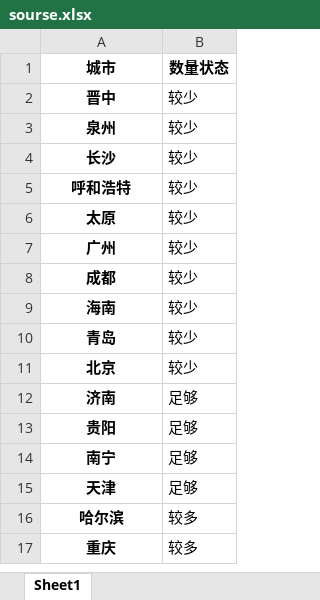
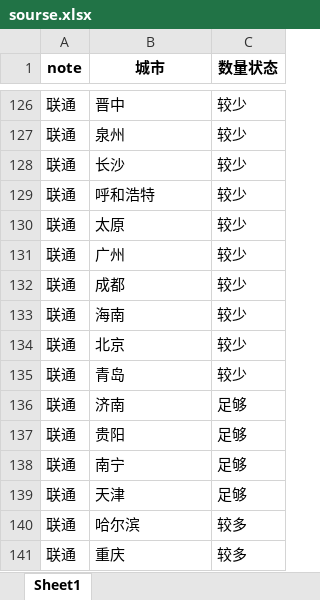
Before and after one commit to Dirichelet/Dirichelet.github.io, an Excel workbook: data/sourse.xlsx, sheet Sheet1, drawn as a sheet; only a part is shown, gaps mark what is left out; values as stored, in another font and other column widths than the file's, no borders; addresses are those after the commit; the diff covers the shown part only; the diff names each change by its address in the sheet, - before the commit and + after, or states it on an @@ line.

```diff
--- a/data/sourse.xlsx (sheet Sheet1)
+++ b/data/sourse.xlsx (sheet Sheet1)
+column A (note), rows 126-133: all 联通; rows 135-141: all 联通
@@ B126:B133 bold: on → off, alignment: center → left @@
@@ row 11 moved to row 134: 联通 @@
@@ B135 bold: on → off, alignment: center → left @@
@@ B136:B141 bold: on → off, alignment: center → left @@
```
Also changed, not shown: 124 added rows elsewhere in this sheet, 1 other file.
